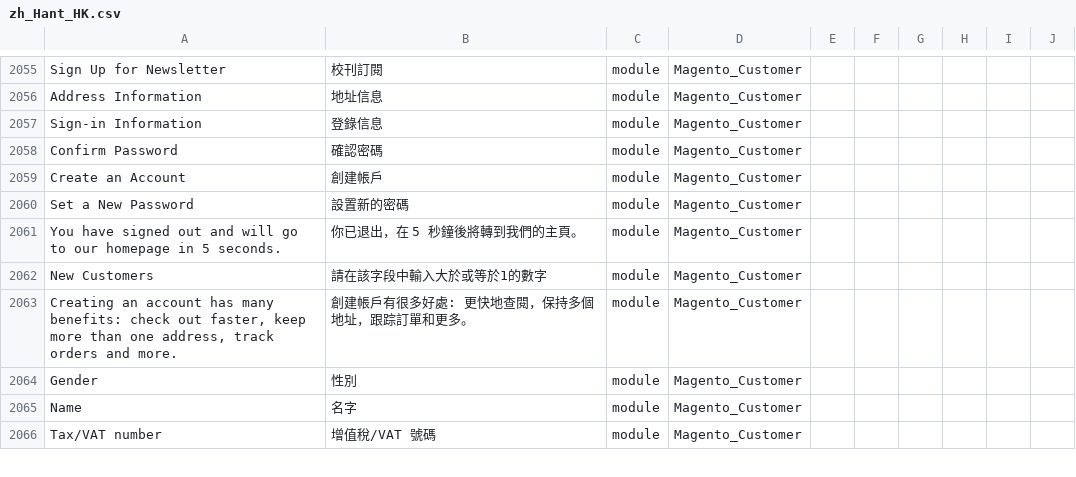
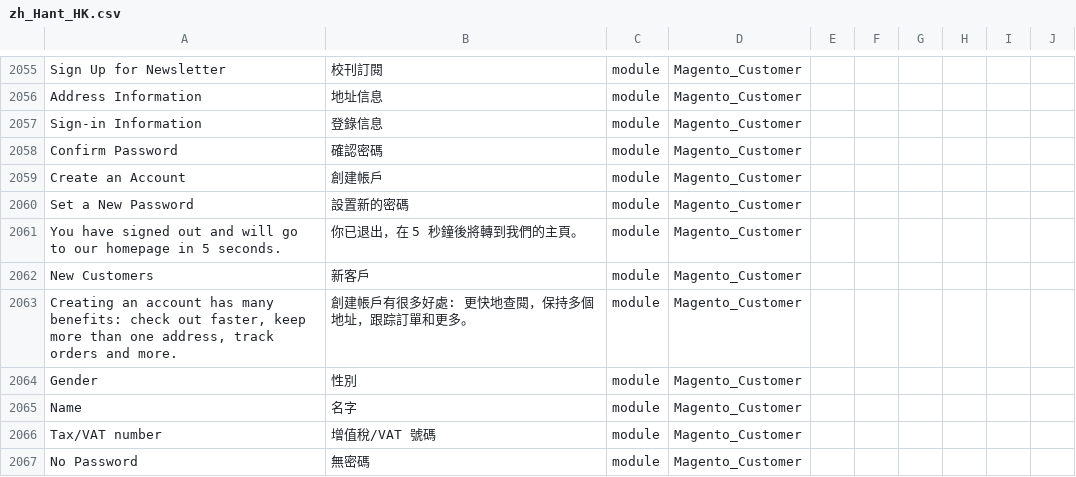
Before and after one commit to raymanjhc/Magento2Language-zh_Hant_HK, a CSV file: zh_Hant_HK.csv, drawn as a sheet; only a part is shown, gaps mark what is left out; the diff covers the shown part only; the diff names each change by its address in the sheet, - before the commit and + after, or states it on an @@ line.

Commit message:
updated customer password validation translation fix previous accidentally replace translation

```diff
--- a/zh_Hant_HK.csv
+++ b/zh_Hant_HK.csv
-B2062: 請在該字段中輸入大於或等於1的數字
+B2062: 新客戶
+row 2067: No Password | 無密碼 | module | Magento_Customer
```
Also changed, not shown: 7 added rows and 20 edited cells elsewhere in this file, 1 other file.
